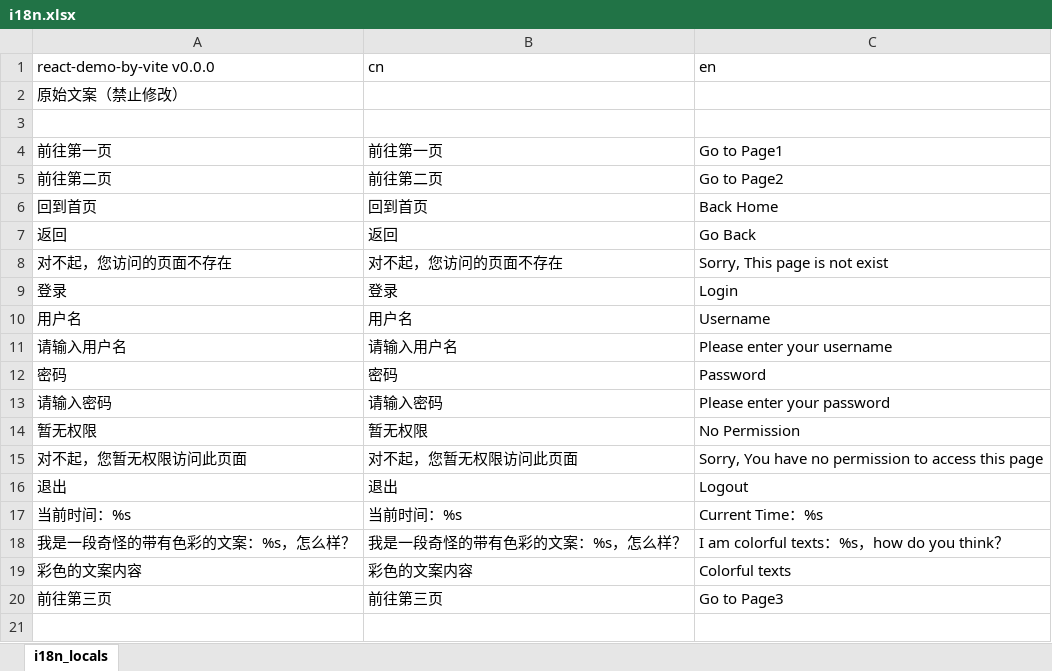
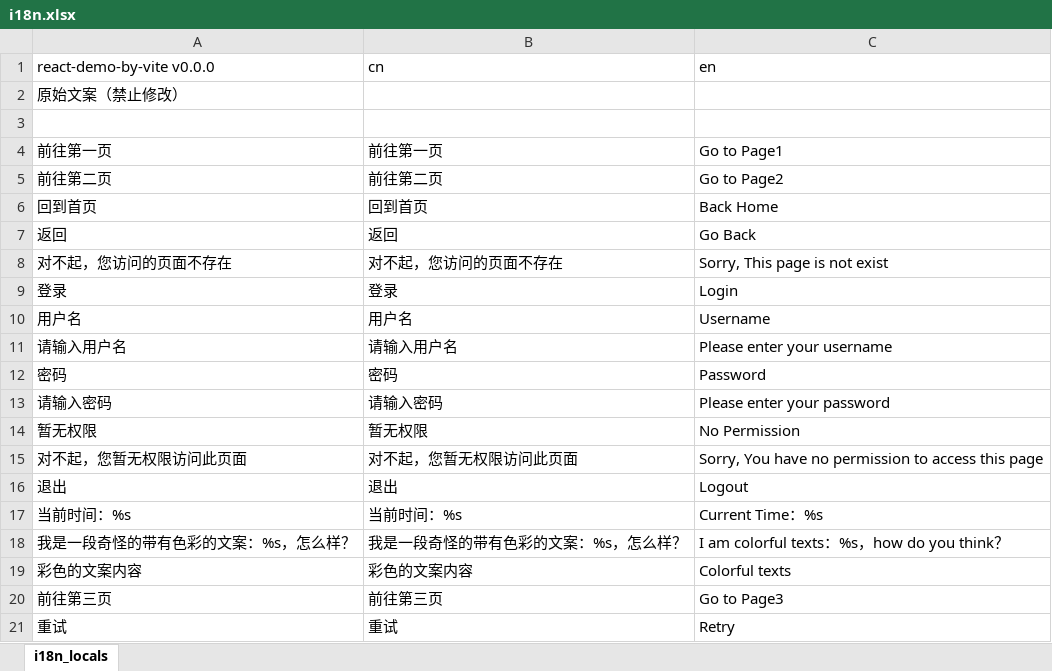
Before and after one commit to GitHubJiKe/react-demo-by-vite, an Excel workbook: locale/xlsx/i18n.xlsx, sheet i18n_locals, drawn as a sheet; values as stored, in another font and other column widths than the file's, no borders; the diff names each change by its address in the sheet, - before the commit and + after, or states it on an @@ line.

```diff
--- a/locale/xlsx/i18n.xlsx (sheet i18n_locals)
+++ b/locale/xlsx/i18n.xlsx (sheet i18n_locals)
+row 21: 重试 | 重试 | Retry
```
Also changed, not shown: 15 other files.
